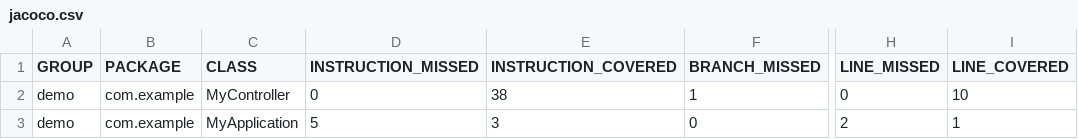
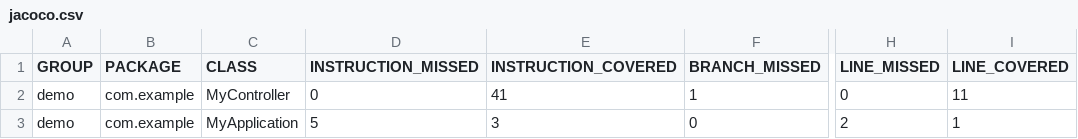
Before and after one commit to colbyx20/brownbag, a CSV file: demo/target/site/jacoco/jacoco.csv, drawn as a sheet; only a part is shown, gaps mark what is left out; the diff names each change by its address in the sheet, - before the commit and + after, or states it on an @@ line.

```diff
--- a/demo/target/site/jacoco/jacoco.csv
+++ b/demo/target/site/jacoco/jacoco.csv
-E2 (INSTRUCTION_COVERED): 38
+E2 (INSTRUCTION_COVERED): 41
-I2 (LINE_COVERED): 10
+I2 (LINE_COVERED): 11
```
Also changed, not shown: 15 other files.
